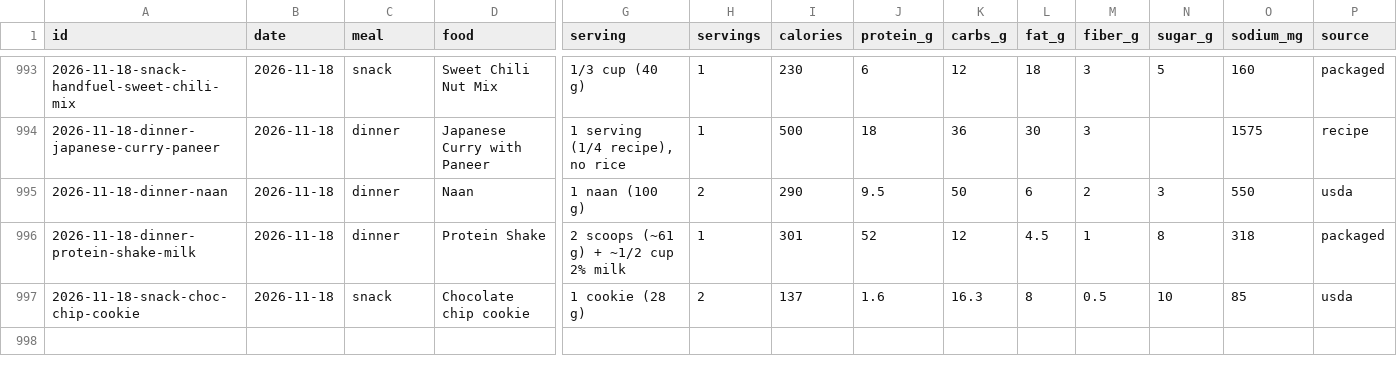
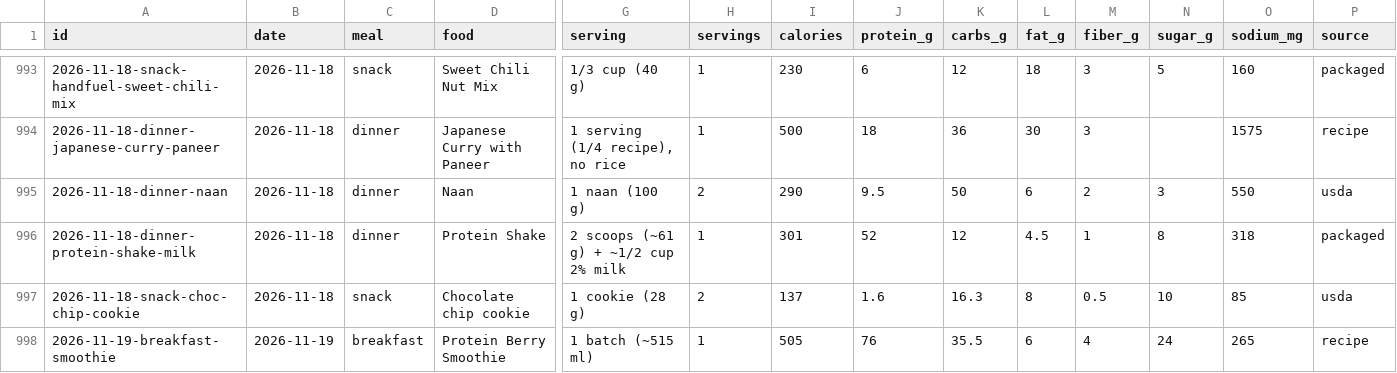
Before and after one commit to soldoutbudokan/Health, a CSV file: data/log.csv, drawn as a sheet; only a part is shown, gaps mark what is left out; rows hold the shown columns only; the diff names each change by its address in the sheet, - before the commit and + after, or states it on an @@ line.

Commit message:
Log Nov 19 check-in and breakfast smoothie

```diff
--- a/data/log.csv
+++ b/data/log.csv
+row 998: 2026-11-19-breakfast-smoothie | 2026-11-19 | breakfast | Protein Berry Smoothie | 1 batch (~515 ml) | 1 | 505 | 76 | 35.5 | 6 | 4 | 24 | 265 | recipe
```
Also changed, not shown: data/checkins.csv.
